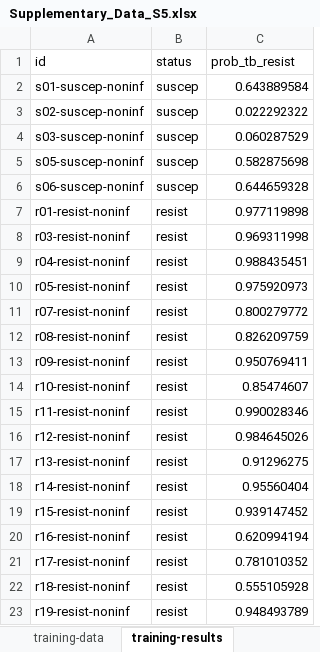
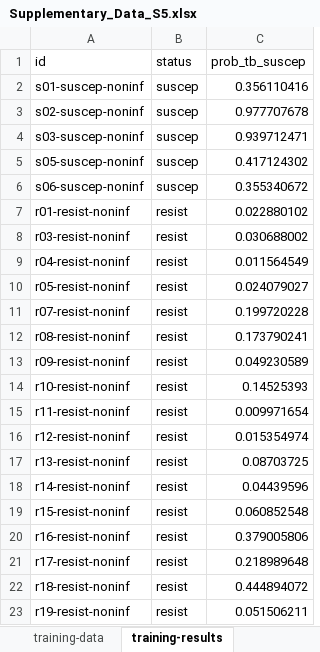
Before and after one commit to amirunpri2018/tb-suscept, an Excel workbook: data/Supplementary_Data_S5.xlsx, sheet training-results, drawn as a sheet; values as stored, in another font and other column widths than the file's, no borders; the diff names each change by its address in the sheet, - before the commit and + after, or states it on an @@ line.

Commit message:
Update classifier figures so that y-axis is assigned probablity of TB susceptibility.
Also update supp data S5 to report assigned probability of TB susceptibility.

```diff
--- a/data/Supplementary_Data_S5.xlsx (sheet training-results)
+++ b/data/Supplementary_Data_S5.xlsx (sheet training-results)
-C1: prob_tb_resist
+C1: prob_tb_suscep
-C2 (prob_tb_suscep): 0.643889584
+C2 (prob_tb_suscep): 0.356110416
-C3 (prob_tb_suscep): 0.022292322
+C3 (prob_tb_suscep): 0.977707678
-C4 (prob_tb_suscep): 0.060287529
+C4 (prob_tb_suscep): 0.939712471
-C5 (prob_tb_suscep): 0.582875698
+C5 (prob_tb_suscep): 0.417124302
-C6 (prob_tb_suscep): 0.644659328
+C6 (prob_tb_suscep): 0.355340672
-C7 (prob_tb_suscep): 0.977119898
+C7 (prob_tb_suscep): 0.022880102
-C8 (prob_tb_suscep): 0.969311998
+C8 (prob_tb_suscep): 0.030688002
-C9 (prob_tb_suscep): 0.988435451
+C9 (prob_tb_suscep): 0.011564549
-C10 (prob_tb_suscep): 0.975920973
+C10 (prob_tb_suscep): 0.024079027
-C11 (prob_tb_suscep): 0.800279772
+C11 (prob_tb_suscep): 0.199720228
-C12 (prob_tb_suscep): 0.826209759
+C12 (prob_tb_suscep): 0.173790241
-C13 (prob_tb_suscep): 0.950769411
+C13 (prob_tb_suscep): 0.049230589
-C14 (prob_tb_suscep): 0.85474607
+C14 (prob_tb_suscep): 0.14525393
-C15 (prob_tb_suscep): 0.990028346
+C15 (prob_tb_suscep): 0.009971654
-C16 (prob_tb_suscep): 0.984645026
+C16 (prob_tb_suscep): 0.015354974
-C17 (prob_tb_suscep): 0.91296275
+C17 (prob_tb_suscep): 0.08703725
-C18 (prob_tb_suscep): 0.95560404
+C18 (prob_tb_suscep): 0.04439596
-C19 (prob_tb_suscep): 0.939147452
+C19 (prob_tb_suscep): 0.060852548
-C20 (prob_tb_suscep): 0.620994194
+C20 (prob_tb_suscep): 0.379005806
-C21 (prob_tb_suscep): 0.781010352
+C21 (prob_tb_suscep): 0.218989648
-C22 (prob_tb_suscep): 0.555105928
+C22 (prob_tb_suscep): 0.444894072
-C23 (prob_tb_suscep): 0.948493789
+C23 (prob_tb_suscep): 0.051506211
```
Also changed, not shown: sheet testing-results, 9 other files.
